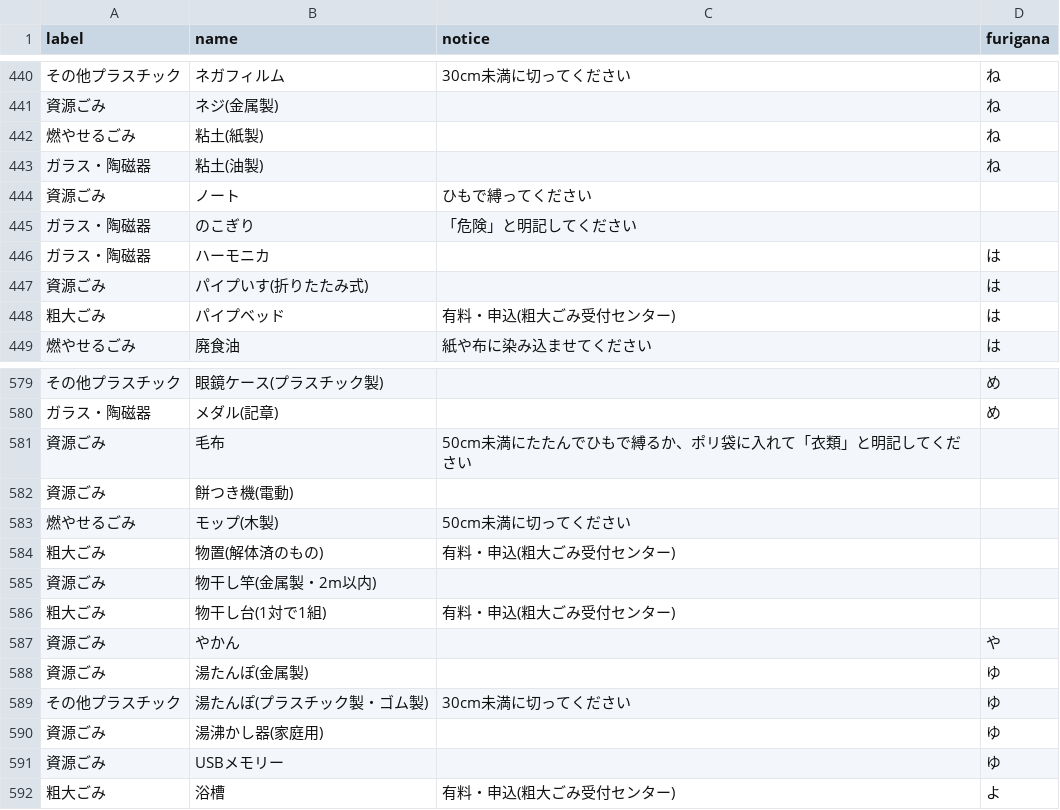
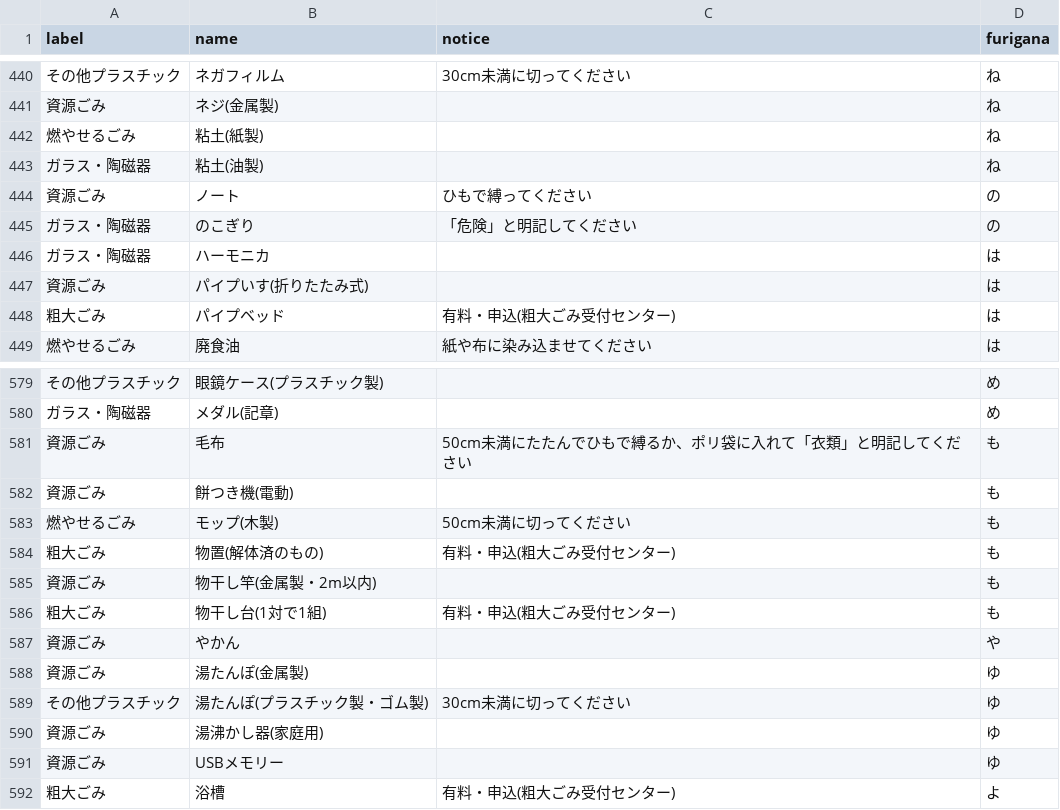
Before and after one commit to dera0520/5374, a CSV file: data/target.csv, drawn as a sheet; only a part is shown, gaps mark what is left out.

```diff
--- a/data/target.csv
+++ b/data/target.csv
@@ -443,4 +443,4 @@ label,name,notice,furigana
 ガラス・陶磁器,粘土(油製), ,ね
-資源ごみ,ノート,ひもで縛ってください,""
-ガラス・陶磁器,のこぎり,「危険」と明記してください,""
+資源ごみ,ノート,ひもで縛ってください,の
+ガラス・陶磁器,のこぎり,「危険」と明記してください,の
 ガラス・陶磁器,ハーモニカ, ,は
@@ -580,8 +580,8 @@ label,name,notice,furigana
 ガラス・陶磁器,メダル(記章), ,め
-資源ごみ,毛布,50cm未満にたたんでひもで縛るか、ポリ袋に入れて「衣類」と明記してください,""
-資源ごみ,餅つき機(電動), ,""
-燃やせるごみ,モップ(木製),50cm未満に切ってください,""
-粗大ごみ,物置(解体済のもの),有料・申込(粗大ごみ受付センター),""
-資源ごみ,物干し竿(金属製・2m以内), ,""
-粗大ごみ,物干し台(1対で1組),有料・申込(粗大ごみ受付センター),""
+資源ごみ,毛布,50cm未満にたたんでひもで縛るか、ポリ袋に入れて「衣類」と明記してください,も
+資源ごみ,餅つき機(電動), ,も
+燃やせるごみ,モップ(木製),50cm未満に切ってください,も
+粗大ごみ,物置(解体済のもの),有料・申込(粗大ごみ受付センター),も
+資源ごみ,物干し竿(金属製・2m以内), ,も
+粗大ごみ,物干し台(1対で1組),有料・申込(粗大ごみ受付センター),も
 資源ごみ,やかん, ,や
```
Also changed, not shown: data/description.csv, 1 other file.
